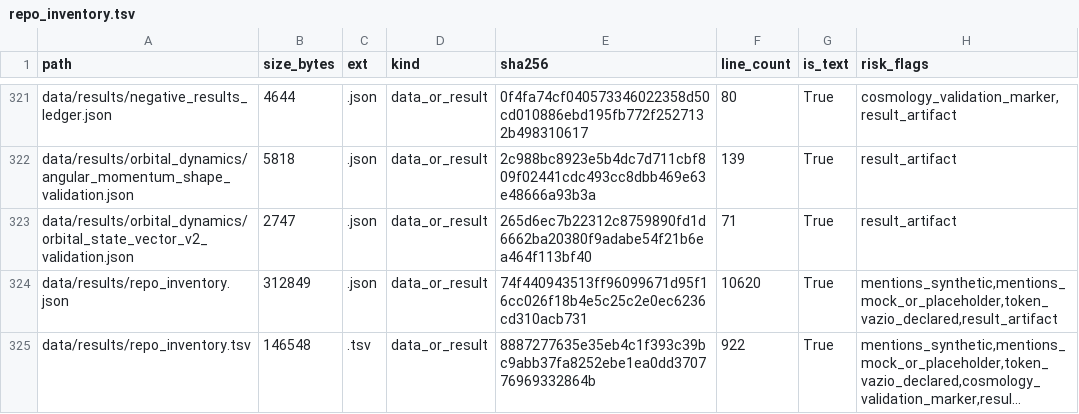
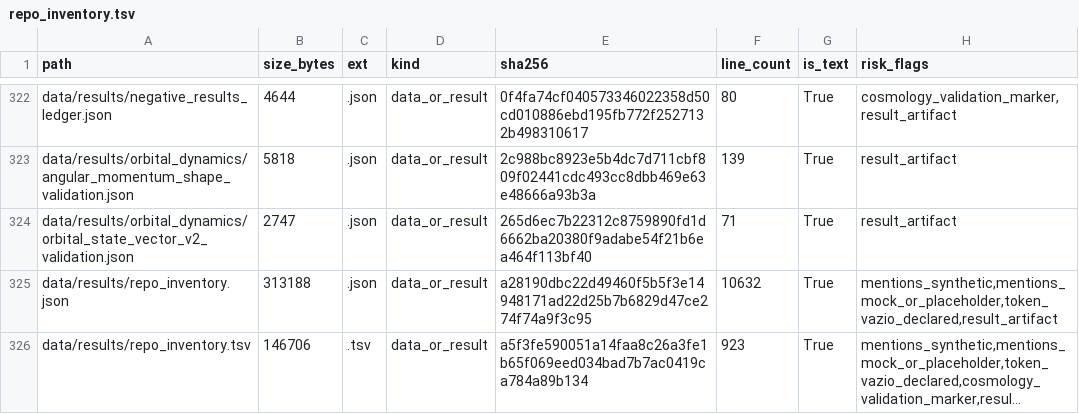
Before and after one commit to rafaelmeloreisnovo/relativity-living-light, a TSV file: data/results/repo_inventory.tsv, drawn as a sheet; only a part is shown, gaps mark what is left out; long unchanged cells end in …; addresses are those after the commit; the diff covers the shown part only; the diff names each change by its address in the sheet, - before the commit and + after, or states it on an @@ line.

```diff
--- a/data/results/repo_inventory.tsv
+++ b/data/results/repo_inventory.tsv
-B325 (size_bytes): 312849
+B325 (size_bytes): 313188
-E325 (sha256): 74f440943513ff96099671d95f16cc026f18b4e5c25c2e0ec6236cd310acb731
+E325 (sha256): a28190dbc22d49460f5b5f3e14948171ad22d25b7b6829d47ce274f74a9f3c95
-F325 (line_count): 10620
+F325 (line_count): 10632
-B326 (size_bytes): 146548
+B326 (size_bytes): 146706
-E326 (sha256): 8887277635e35eb4c1f393c39bc9abb37fa8252ebe1ea0dd370776969332864b
+E326 (sha256): a5f3fe590051a14faa8c26a3fe1b65f069eed034bad7b7ac0419ca784a89b134
-F326 (line_count): 922
+F326 (line_count): 923
```
Also changed, not shown: 1 added row and 6 edited cells elsewhere in this file, 5 other files.
